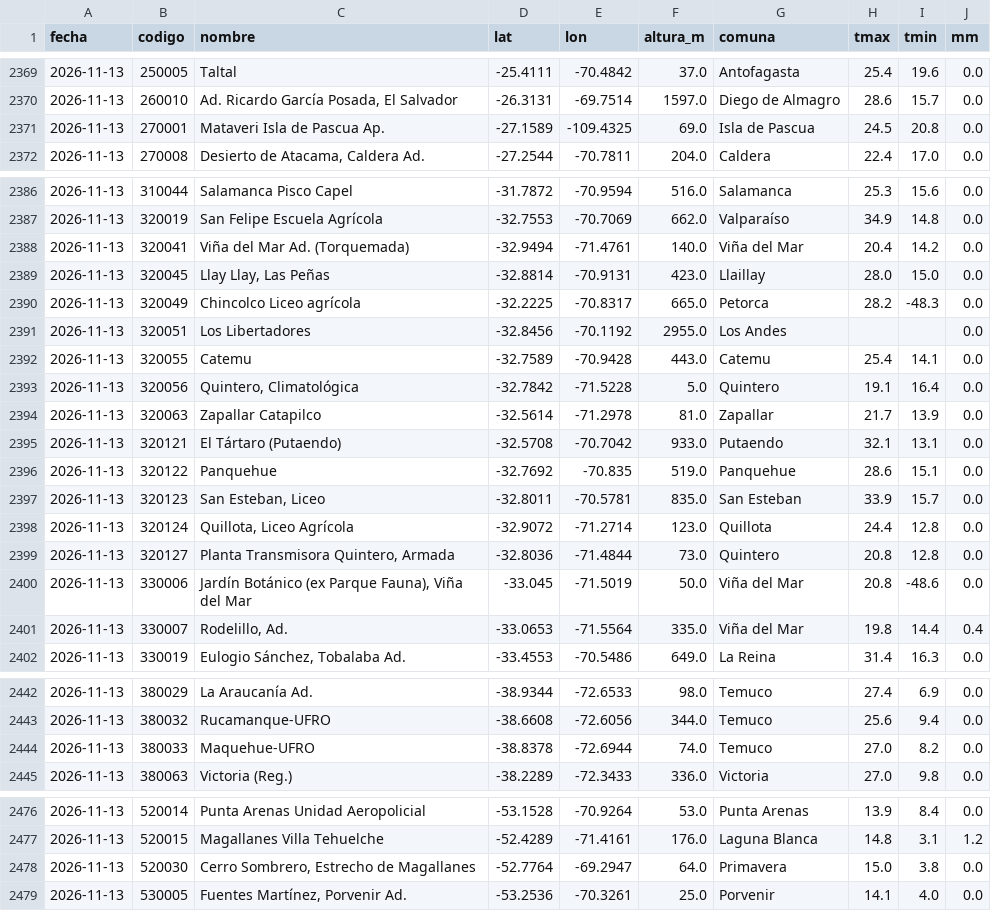
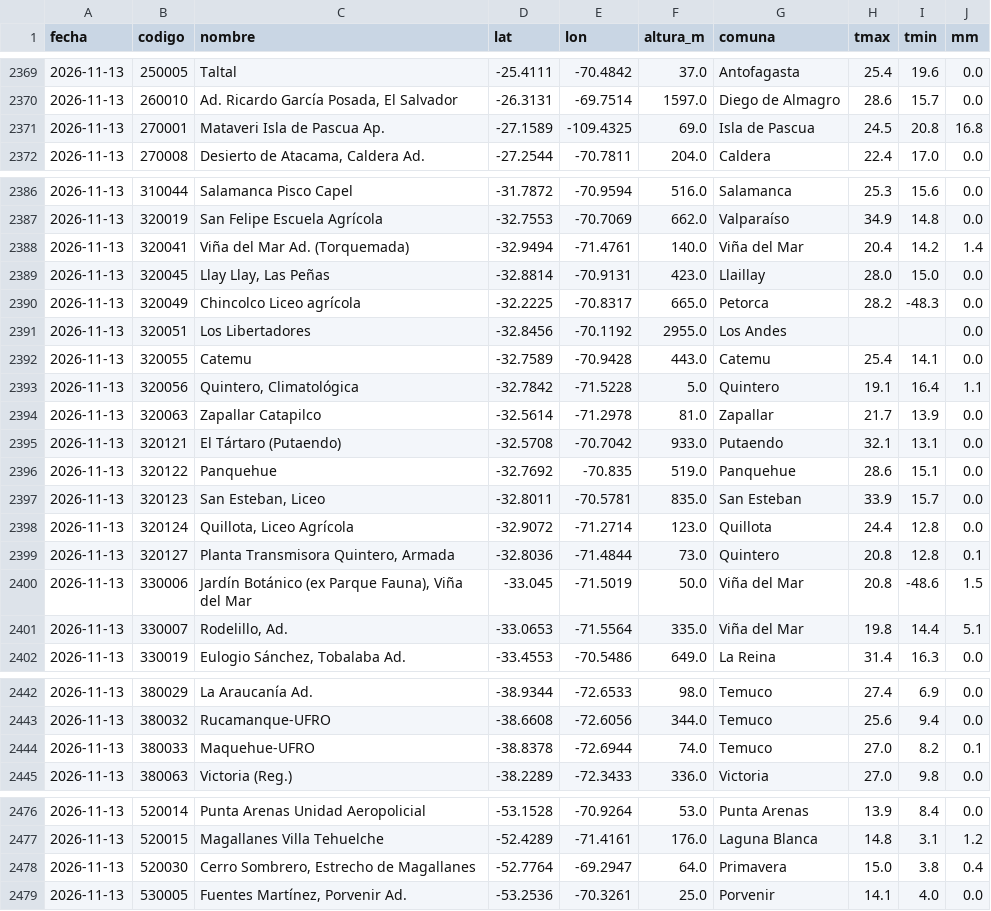
Before and after one commit to PanchoDigevo/earth2-chile-verificacion, a CSV file: estaciones/datos/dmc_extremos.csv, drawn as a sheet; only a part is shown, gaps mark what is left out.

```diff
--- a/estaciones/datos/dmc_extremos.csv
+++ b/estaciones/datos/dmc_extremos.csv
@@ -2370,3 +2370,3 @@ fecha,codigo,nombre,lat,lon,altura_m,comuna,tmax,tmin,mm
 2026-11-13,260010,"Ad. Ricardo García Posada, El Salvador",-26.3131,-69.7514,1597.0,Diego de Almagro,28.6,15.7,0.0
-2026-11-13,270001,Mataveri  Isla de Pascua Ap.,-27.1589,-109.4325,69.0,Isla de Pascua,24.5,20.8,0.0
+2026-11-13,270001,Mataveri  Isla de Pascua Ap.,-27.1589,-109.4325,69.0,Isla de Pascua,24.5,20.8,16.8
 2026-11-13,270008,"Desierto de Atacama, Caldera  Ad.",-27.2544,-70.7811,204.0,Caldera,22.4,17.0,0.0
@@ -2387,3 +2387,3 @@ fecha,codigo,nombre,lat,lon,altura_m,comuna,tmax,tmin,mm
 2026-11-13,320019,San Felipe Escuela Agrícola,-32.7553,-70.7069,662.0,Valparaíso,34.9,14.8,0.0
-2026-11-13,320041,Viña del Mar  Ad. (Torquemada),-32.9494,-71.4761,140.0,Viña del Mar,20.4,14.2,0.0
+2026-11-13,320041,Viña del Mar  Ad. (Torquemada),-32.9494,-71.4761,140.0,Viña del Mar,20.4,14.2,1.4
 2026-11-13,320045,"Llay Llay, Las Peñas",-32.8814,-70.9131,423.0,Llaillay,28.0,15.0,0.0
@@ -2392,3 +2392,3 @@ fecha,codigo,nombre,lat,lon,altura_m,comuna,tmax,tmin,mm
 2026-11-13,320055,Catemu,-32.7589,-70.9428,443.0,Catemu,25.4,14.1,0.0
-2026-11-13,320056,"Quintero, Climatológica",-32.7842,-71.5228,5.0,Quintero,19.1,16.4,0.0
+2026-11-13,320056,"Quintero, Climatológica",-32.7842,-71.5228,5.0,Quintero,19.1,16.4,1.1
 2026-11-13,320063,Zapallar Catapilco,-32.5614,-71.2978,81.0,Zapallar,21.7,13.9,0.0
@@ -2398,5 +2398,5 @@ fecha,codigo,nombre,lat,lon,altura_m,comuna,tmax,tmin,mm
 2026-11-13,320124,"Quillota, Liceo Agrícola",-32.9072,-71.2714,123.0,Quillota,24.4,12.8,0.0
-2026-11-13,320127,"Planta Transmisora Quintero, Armada",-32.8036,-71.4844,73.0,Quintero,20.8,12.8,0.0
-2026-11-13,330006,"Jardín Botánico (ex Parque Fauna), Viña del Mar",-33.045,-71.5019,50.0,Viña del Mar,20.8,-48.6,0.0
-2026-11-13,330007,"Rodelillo, Ad.",-33.0653,-71.5564,335.0,Viña del Mar,19.8,14.4,0.4
+2026-11-13,320127,"Planta Transmisora Quintero, Armada",-32.8036,-71.4844,73.0,Quintero,20.8,12.8,0.1
+2026-11-13,330006,"Jardín Botánico (ex Parque Fauna), Viña del Mar",-33.045,-71.5019,50.0,Viña del Mar,20.8,-48.6,1.5
+2026-11-13,330007,"Rodelillo, Ad.",-33.0653,-71.5564,335.0,Viña del Mar,19.8,14.4,5.1
 2026-11-13,330019,"Eulogio Sánchez, Tobalaba Ad.",-33.4553,-70.5486,649.0,La Reina,31.4,16.3,0.0
@@ -2443,3 +2443,3 @@ fecha,codigo,nombre,lat,lon,altura_m,comuna,tmax,tmin,mm
 2026-11-13,380032,Rucamanque-UFRO,-38.6608,-72.6056,344.0,Temuco,25.6,9.4,0.0
-2026-11-13,380033,Maquehue-UFRO,-38.8378,-72.6944,74.0,Temuco,27.0,8.2,0.0
+2026-11-13,380033,Maquehue-UFRO,-38.8378,-72.6944,74.0,Temuco,27.0,8.2,0.1
 2026-11-13,380063,Victoria (Reg.),-38.2289,-72.3433,336.0,Victoria,27.0,9.8,0.0
@@ -2477,3 +2477,3 @@ fecha,codigo,nombre,lat,lon,altura_m,comuna,tmax,tmin,mm
 2026-11-13,520015,Magallanes Villa Tehuelche,-52.4289,-71.4161,176.0,Laguna Blanca,14.8,3.1,1.2
-2026-11-13,520030,"Cerro Sombrero, Estrecho de Magallanes",-52.7764,-69.2947,64.0,Primavera,15.0,3.8,0.0
+2026-11-13,520030,"Cerro Sombrero, Estrecho de Magallanes",-52.7764,-69.2947,64.0,Primavera,15.0,3.8,0.4
 2026-11-13,530005,"Fuentes Martínez, Porvenir Ad.",-53.2536,-70.3261,25.0,Porvenir,14.1,4.0,0.0
```
Also changed, not shown: estaciones/datos/dmc_pron/aaa.csv, estaciones/datos/dmc_pron/boletin.csv, 9 other files.
